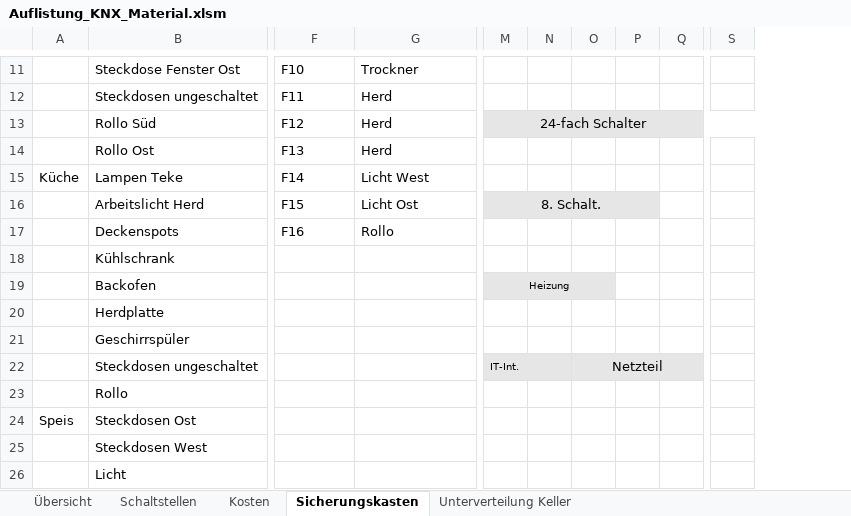
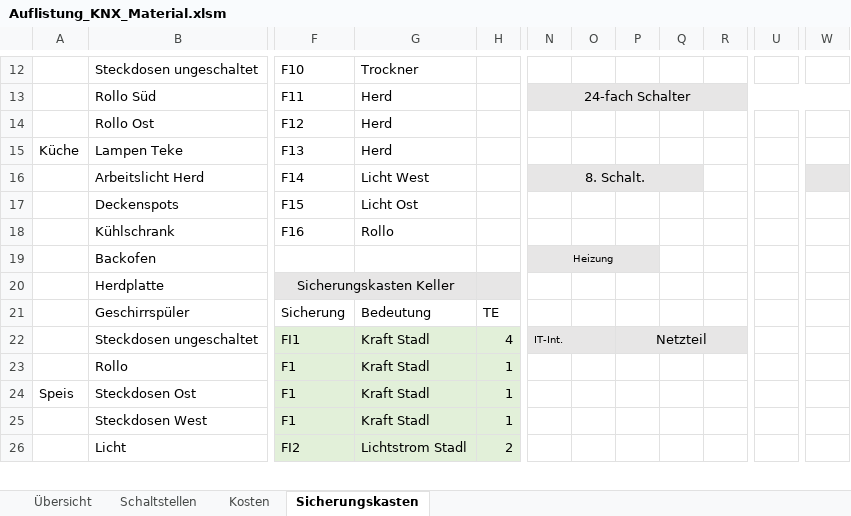
Before and after one commit to brt30696/Umbau, an Excel workbook: Elektro/Auflistung_KNX_Material.xlsm, sheet Sicherungskasten, drawn as a sheet; only a part is shown, gaps mark what is left out; values as stored, in another font and other column widths than the file's, no borders; table styles not drawn; removed rows and columns are numbered as before the commit, all else as after; rows hold the shown columns only; the diff covers the shown part only; the diff names each change by its address in the sheet, - before the commit and + after, or states it on an @@ line.

```diff
--- a/Elektro/Auflistung_KNX_Material.xlsm (sheet Sicherungskasten)
+++ b/Elektro/Auflistung_KNX_Material.xlsm (sheet Sicherungskasten)
-sheet tab: Unterverteilung Keller
+column H, row 22: 4; row 24: 1
-column P, empty
+column R, empty
-column S, empty
+column U, empty
+column W, empty
-B12: Steckdose Fenster Ost
+B12: Steckdosen ungeschaltet
-row 12:  | Steckdosen ungeschaltet | F11 | Herd
-F13: F12
+F13: F11
-F14: F13
+F14: F12
-F15: F14
+F15: F13
-G15: Licht West
+G15: Herd
-F16: F15
+F16: F14
-G16: Licht Ost
+G16: Licht West
-M16:P16 merged
+N16:Q16 merged
-Q16 fill: none
+Q16 fill: #E7E6E6
+row 17:  | Deckenspots | F15 | Licht Ost
-B18: Deckenspots
+B18: Kühlschrank
-row 18:  | Kühlschrank
-F20: (empty)
+F20: Sicherungskasten Keller
-F20:G20 fill: none
+F20:G20 fill: #E7E6E6
+F20:G20 merged
-row 21:  | Geschirrspüler
+row 21:  | Geschirrspüler | Sicherung | Bedeutung | TE
-F22: (empty)
+F22: FI1
-F22:G22 fill: none
+F22:G22 fill: #E2F0D9
-G22: (empty)
+G22: Kraft Stadl
-row 23:  | Rollo
+row 23:  | Rollo | F1 | Kraft Stadl | 1
-F24: (empty)
+F24: F1
-F24:G24 fill: none
+F24:G24 fill: #E2F0D9
-G24: (empty)
+G24: Kraft Stadl
-row 25:  | Steckdosen West
-row 26:  | Licht
+row 25:  | Steckdosen West | F1 | Kraft Stadl | 1
+row 26:  | Licht | FI2 | Lichtstrom Stadl | 2
```
Also changed, not shown: 19 added rows, 8 removed rows, 1 added column, 2 removed columns, 26 edited cells, cell formats and merged cells elsewhere in this sheet, sheet Kosten, Elektro/Bestellliste_elektro.xlsx.
